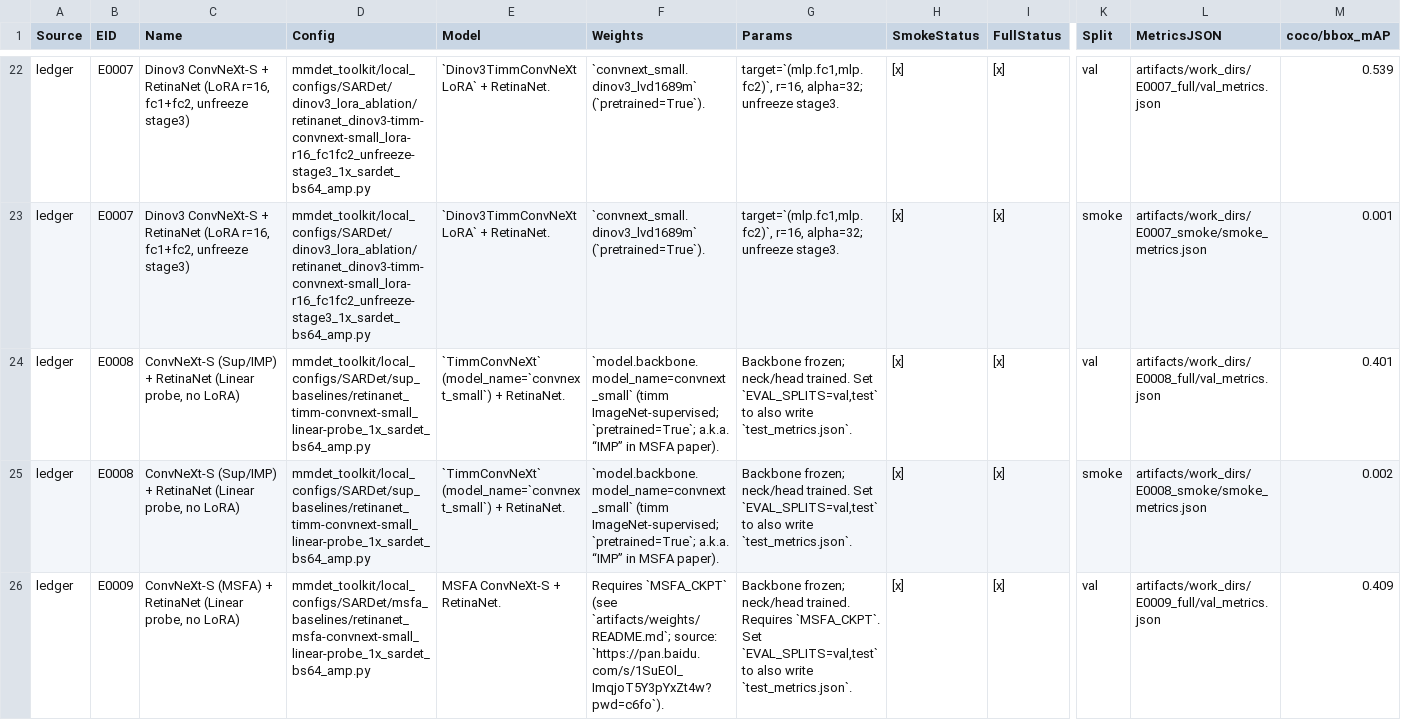
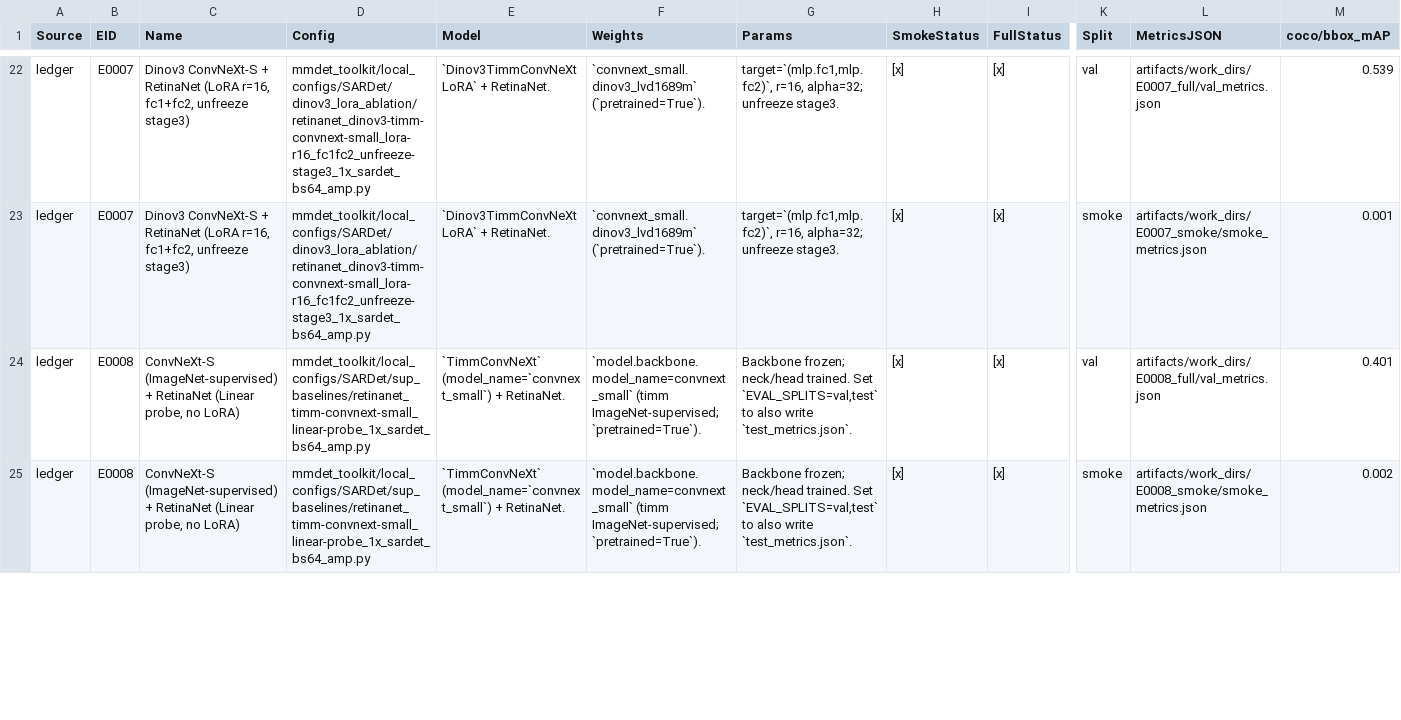
Before and after one commit to Jordan-Liao/SAR-LoRA-DINO, a TSV file: artifacts/experiments/experiment_results.tsv, drawn as a sheet; only a part is shown, gaps mark what is left out; rows hold the shown columns only; the diff covers the shown part only; the diff names each change by its address in the sheet, - before the commit and + after, or states it on an @@ line.

Commit message:
Remove MSFA baseline and vendored Meta backbones

```diff
--- a/artifacts/experiments/experiment_results.tsv
+++ b/artifacts/experiments/experiment_results.tsv
-C24:C25 (Name): ConvNeXt-S (Sup/IMP) + RetinaNet…
+C24:C25 (Name): ConvNeXt-S (ImageNet-supervised) + RetinaNet…
-F24:F25 (Weights): …(timm ImageNet-supervised; `pretrained=True`; a.k.a. “IMP” in MSFA paper).
+F24:F25 (Weights): …(timm ImageNet-supervised; `pretrained=True`).
-row 26: ledger | E0009 | ConvNeXt-S (MSFA) + RetinaNet (Linear probe, no LoRA) | mmdet_toolkit/local_configs/SARDet/msfa_baselines/retinanet_msfa-convnext-small_linear-probe_1x_sardet_bs64_amp.py | MSFA ConvNeXt-S + RetinaNet. | Requires `MSFA_CKPT` (see `artifacts/weights/README.md`; source: `https://pan.baidu.com/s/1SuEOl_ImqjoT5Y3pYxZt4w?pwd=c6fo`). | Backbone frozen; neck/head trained. Requires `MSFA_CKPT`. Set `EVAL_SPLITS=val,test` to also write `test_metrics.json`. | [x] | [x] | val | artifacts/work_dirs/E0009_full/val_metrics.json | 0.409
```
Also changed, not shown: 1 removed row and 3 edited cells elsewhere in this file, 18 other files.
